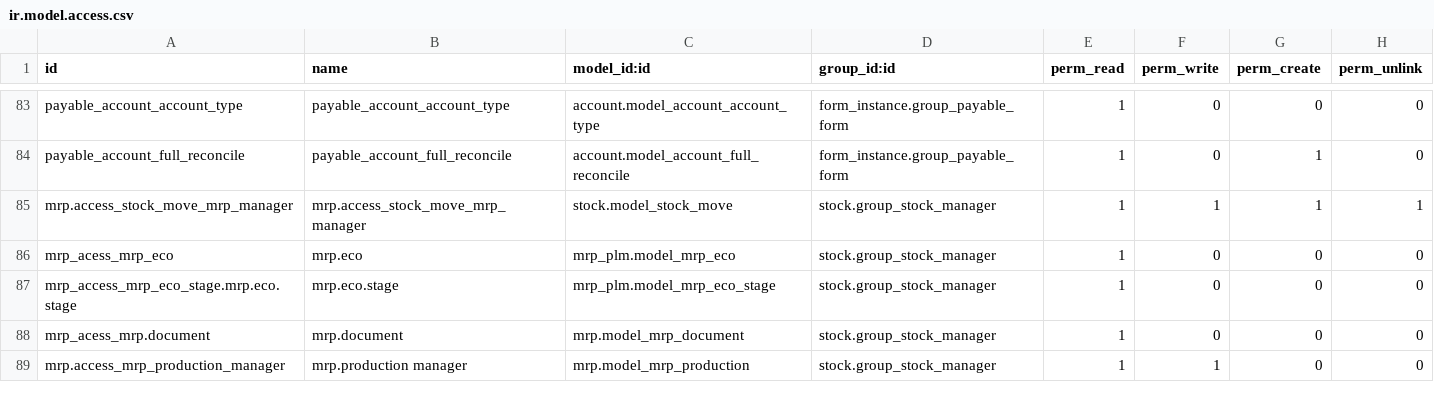
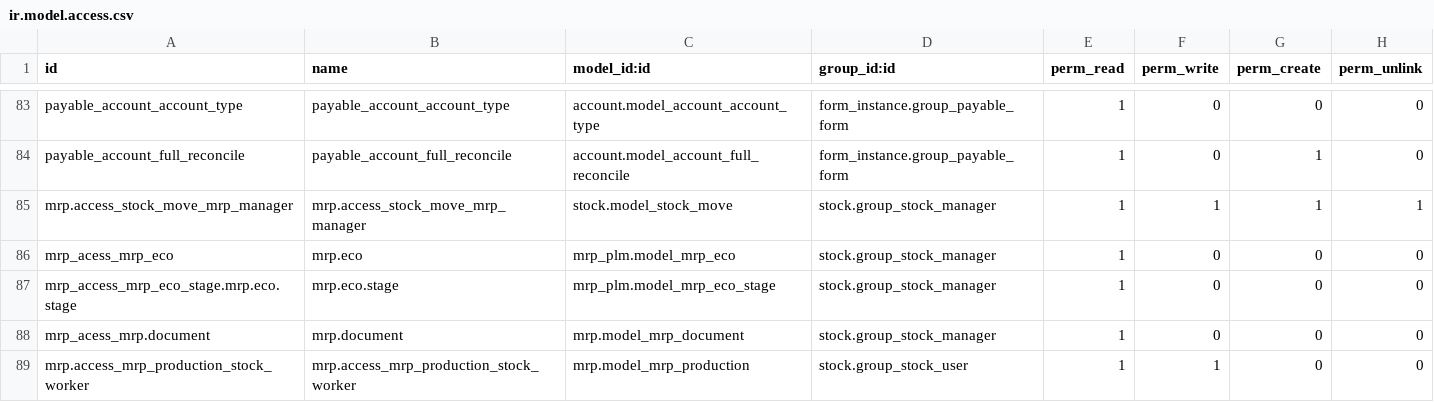
Before and after one commit to Jarsa/form-sh, a CSV file: form_instance/security/ir.model.access.csv, drawn as a sheet; only a part is shown, gaps mark what is left out.

Commit message:
[FIX] form_instance: allow inventory user to modify productions

```diff
--- a/form_instance/security/ir.model.access.csv
+++ b/form_instance/security/ir.model.access.csv
@@ -88,2 +88,2 @@ mrp_access_mrp_eco_stage.mrp.eco.stage,mrp.eco.stage,mrp_plm.model_mrp_eco_stage
 mrp_acess_mrp.document,mrp.document,mrp.model_mrp_document,stock.group_stock_manager,1,0,0,0
-mrp.access_mrp_production_manager,mrp.production manager,mrp.model_mrp_production,stock.group_stock_manager,1,1,0,0
+mrp.access_mrp_production_stock_worker,mrp.access_mrp_production_stock_worker,mrp.model_mrp_production,stock.group_stock_user,1,1,0,0
```
